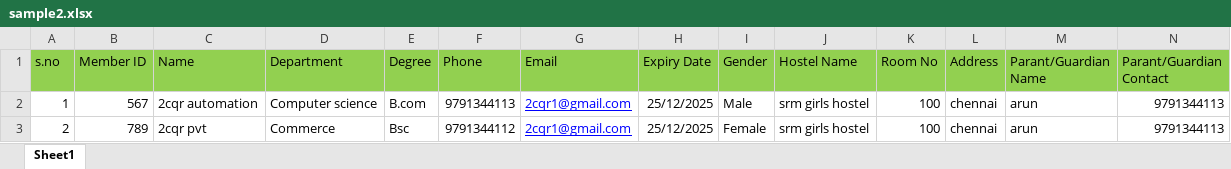
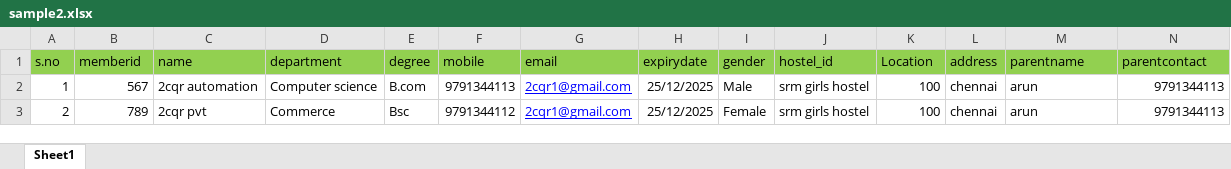
Before and after one commit to ARUNMUTHIAH/Hostel_Management, an Excel workbook: hostel_management_Frontend/public/sample2.xlsx, sheet Sheet1, drawn as a sheet; only a part is shown; values as stored, in another font and other column widths than the file's, no borders; the diff covers the shown part only; the diff names each change by its address in the sheet, - before the commit and + after, or states it on an @@ line.

```diff
--- a/hostel_management_Frontend/public/sample2.xlsx (sheet Sheet1)
+++ b/hostel_management_Frontend/public/sample2.xlsx (sheet Sheet1)
-B1: Member ID
+B1: memberid
-C1: Name
+C1: name
-D1: Department
+D1: department
-E1: Degree
+E1: degree
-F1: Phone
+F1: mobile
-G1: Email
+G1: email
-H1: Expiry Date
+H1: expirydate
-I1: Gender
+I1: gender
-J1: Hostel Name
+J1: hostel_id
-K1: Room No
+K1: Location
-L1: Address
+L1: address
-M1: Parant/Guardian Name
+M1: parentname
-N1: Parant/Guardian Contact
+N1: parentcontact
```
Also changed, not shown: 1 edited cell elsewhere in this sheet, 33 other files.
